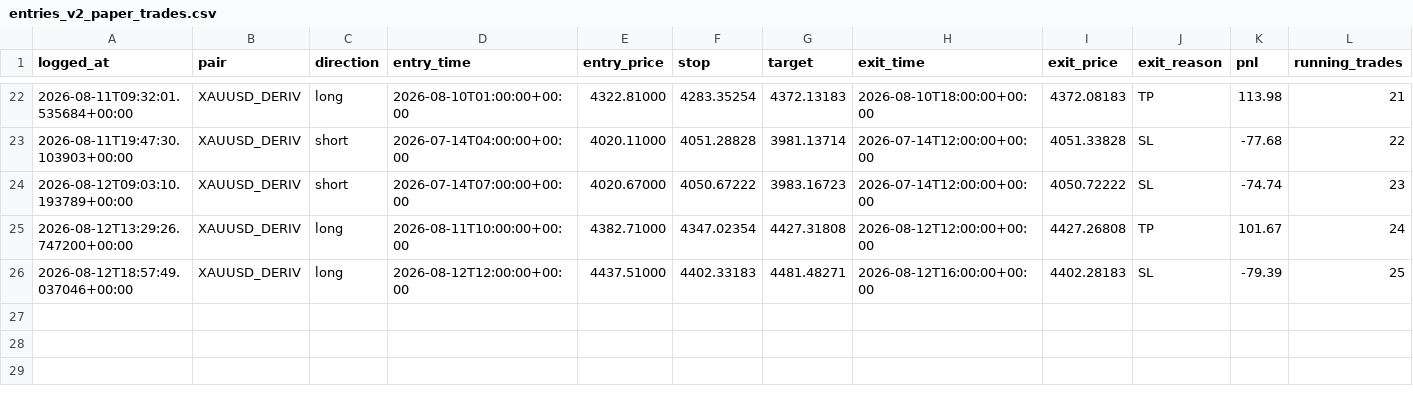
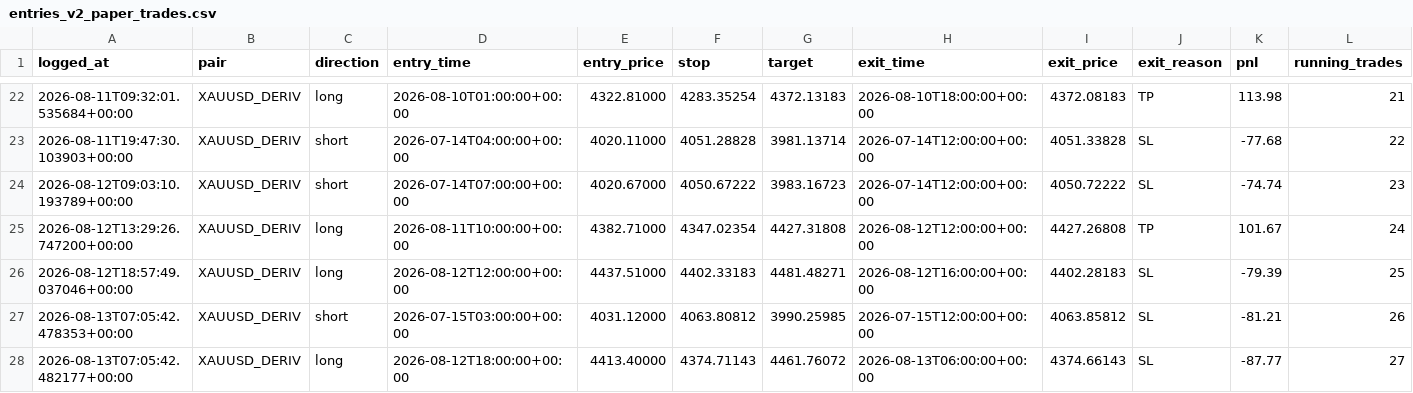
Before and after one commit to 123scott/trading-robot, a CSV file: data/entries_v2_paper_trades.csv, drawn as a sheet; only a part is shown, gaps mark what is left out; rows hold the shown columns only; the diff names each change by its address in the sheet, - before the commit and + after, or states it on an @@ line.

Commit message:
Auto-update from Claude Code session

```diff
--- a/data/entries_v2_paper_trades.csv
+++ b/data/entries_v2_paper_trades.csv
+row 27: 2026-08-13T07:05:42.478353+00:00 | XAUUSD_DERIV | short | 2026-07-15T03:00:00+00:00 | 4031.12000 | 4063.80812 | 3990.25985 | 2026-07-15T12:00:00+00:00 | 4063.85812 | SL | -81.21 | 26
+row 28: 2026-08-13T07:05:42.482177+00:00 | XAUUSD_DERIV | long | 2026-08-12T18:00:00+00:00 | 4413.40000 | 4374.71143 | 4461.76072 | 2026-08-13T06:00:00+00:00 | 4374.66143 | SL | -87.77 | 27
```
